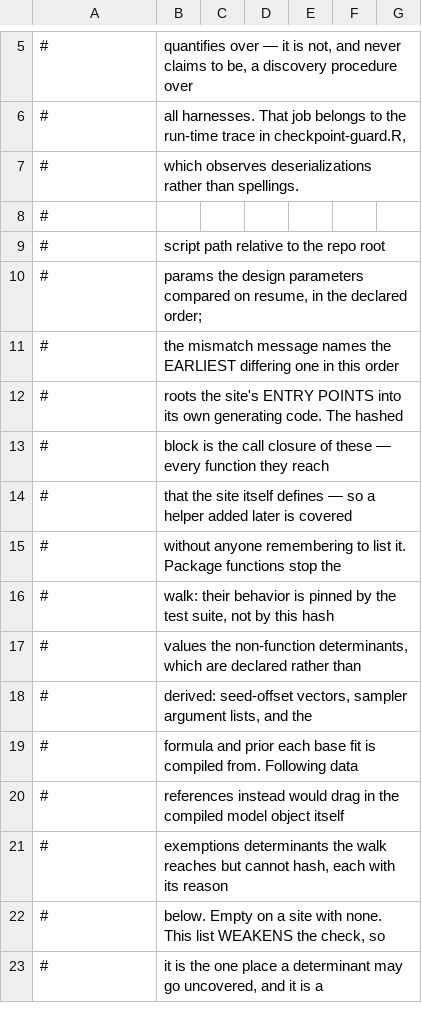
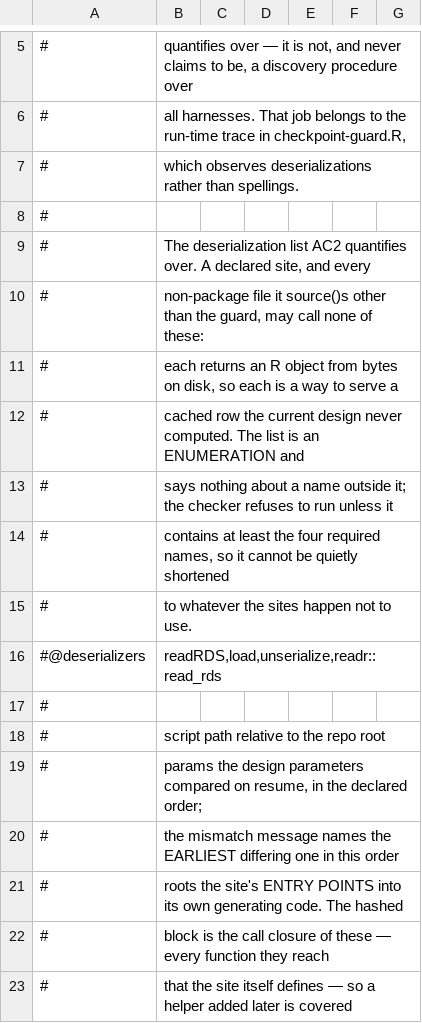
Before and after one commit to jmgirard/intraclass, a TSV file: data-raw/checkpoint-sites.tsv, drawn as a sheet; only a part is shown, gaps mark what is left out; the shorter side is filled out with more unchanged rows; the diff names each change by its address in the sheet, - before the commit and + after, or states it on an @@ line.

```diff
--- a/data-raw/checkpoint-sites.tsv
+++ b/data-raw/checkpoint-sites.tsv
+row 9: # | The deserialization list AC2 quantifies over. A declared site, and every
+row 10: # | non-package file it source()s other than the guard, may call none of these:
+row 11: # | each returns an R object from bytes on disk, so each is a way to serve a
+row 12: # | cached row the current design never computed. The list is an ENUMERATION and
+row 13: # | says nothing about a name outside it; the checker refuses to run unless it
+row 14: # | contains at least the four required names, so it cannot be quietly shortened
+row 15: # | to whatever the sites happen not to use.
+row 16: #@deserializers | readRDS,load,unserialize,readr::read_rds
+row 17: #
```
Also changed, not shown: 4 other files.
